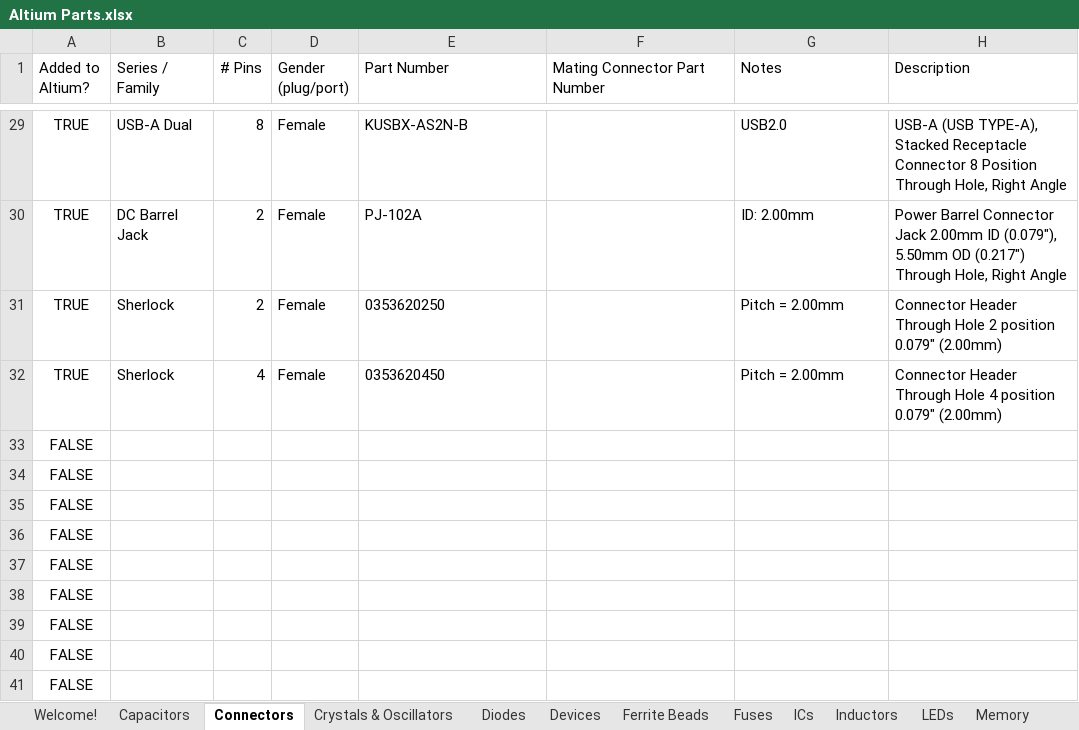
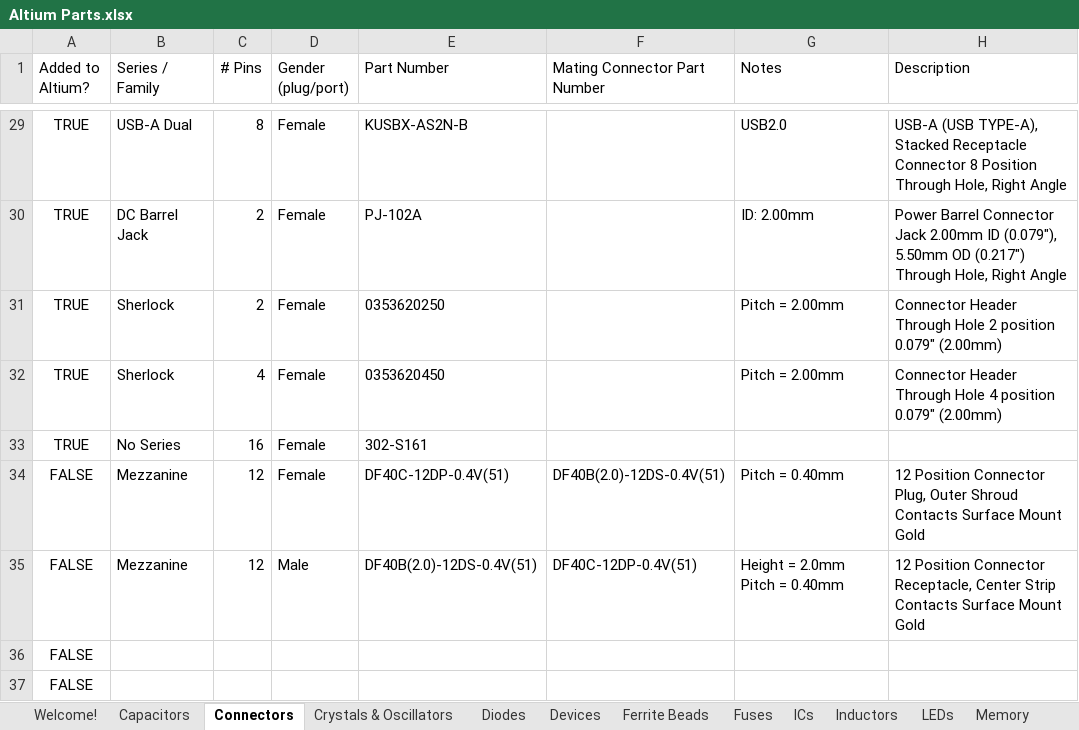
Before and after one commit to uf-mil-electrical/MIL-Altium, an Excel workbook: Altium Parts.xlsx, sheet Connectors, drawn as a sheet; only a part is shown, gaps mark what is left out; the shorter side is filled out with more unchanged rows; values as stored, in another font and other column widths than the file's, no borders; table styles not drawn; removed rows and columns are numbered as before the commit, all else as after; the diff names each change by its address in the sheet, - before the commit and + after, or states it on an @@ line.

```diff
--- a/Altium Parts.xlsx (sheet Connectors)
+++ b/Altium Parts.xlsx (sheet Connectors)
-row 33: FALSE
-row 34: FALSE
-row 35: FALSE
+row 33: TRUE | No Series | 16 | Female | 302-S161
+row 34: FALSE | Mezzanine | 12 | Female | DF40C-12DP-0.4V(51) | DF40B(2.0)-12DS-0.4V(51) | Pitch = 0.40mm | 12 Position Connector Plug, Outer Shroud Contacts Surface Mount Gold
+row 35: FALSE | Mezzanine | 12 | Male | DF40B(2.0)-12DS-0.4V(51) | DF40C-12DP-0.4V(51) | Height = 2.0mm Pitch = 0.40mm | 12 Position Connector Receptacle, Center Strip Contacts Surface Mount Gold
```
Also changed, not shown: sheet Resistors, Scripts/BOM_Consolidator.xlsm, 55 other files.
